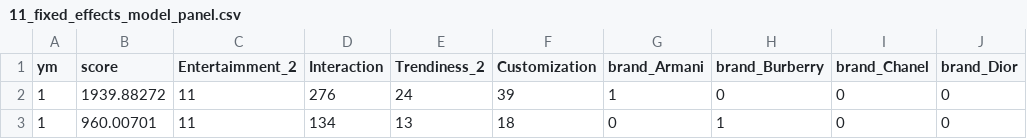
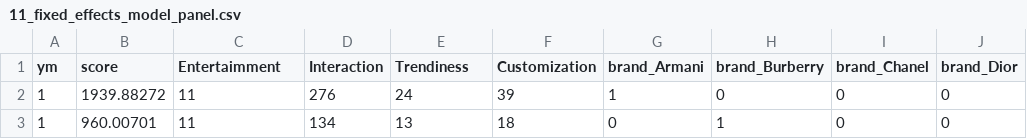
Before and after one commit to WindAlan-sw/luxury-brand-customer-engagement, a CSV file: data/public_metrics/11_fixed_effects_model_panel.csv, drawn as a sheet; only a part is shown; the diff names each change by its address in the sheet, - before the commit and + after, or states it on an @@ line.

Commit message:
Update 11_fixed_effects_model_panel.csv

```diff
--- a/data/public_metrics/11_fixed_effects_model_panel.csv
+++ b/data/public_metrics/11_fixed_effects_model_panel.csv
-C1: Entertaimment_2
+C1: Entertaimment
-E1: Trendiness_2
+E1: Trendiness
```
